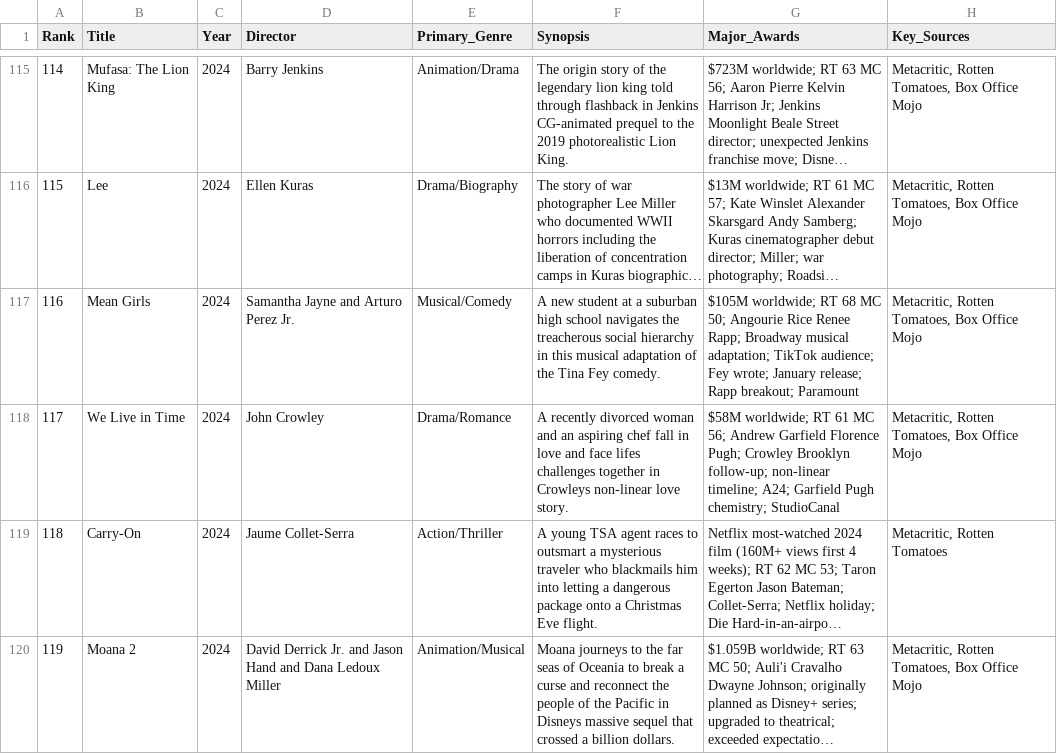
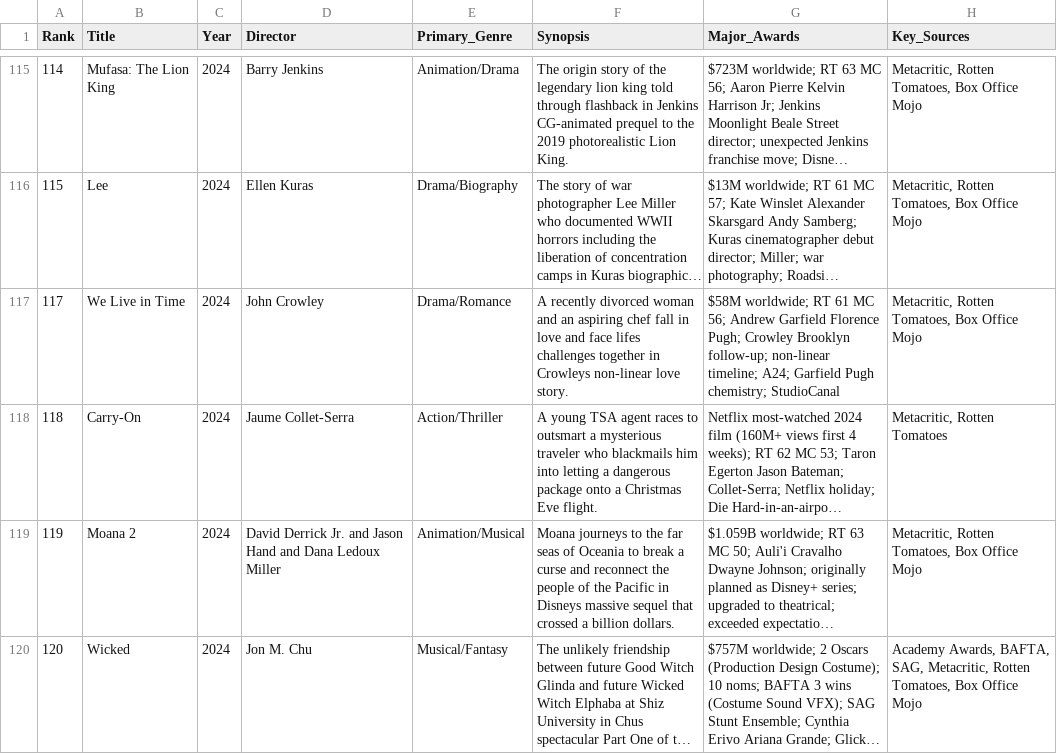
Before and after one commit to EwanWatson/cinevault, a CSV file: films_2024.csv, drawn as a sheet; only a part is shown, gaps mark what is left out; the shorter side is filled out with more unchanged rows; long unchanged cells end in …; the diff names each change by its address in the sheet, - before the commit and + after, or states it on an @@ line.

Commit message:
feat: editable film rankings; fix: remove Mean Girls 2024 duplicate

```diff
--- a/films_2024.csv
+++ b/films_2024.csv
-row 117: 116 | Mean Girls | 2024 | Samantha Jayne and Arturo Perez Jr. | Musical/Comedy | A new student at a suburban high school navigates the treacherous social hierarchy in this musical adaptation of the Tina Fey comedy. | $105M worldwide; RT 68 MC 50; Angourie Rice Renee Rapp; Broadway musical adaptation; TikTok audience; Fey wrote; January release; Rapp breakout; Paramount | Metacritic, Rotten Tomatoes, Box Office Mojo
```
Also changed, not shown: 2 other files.
